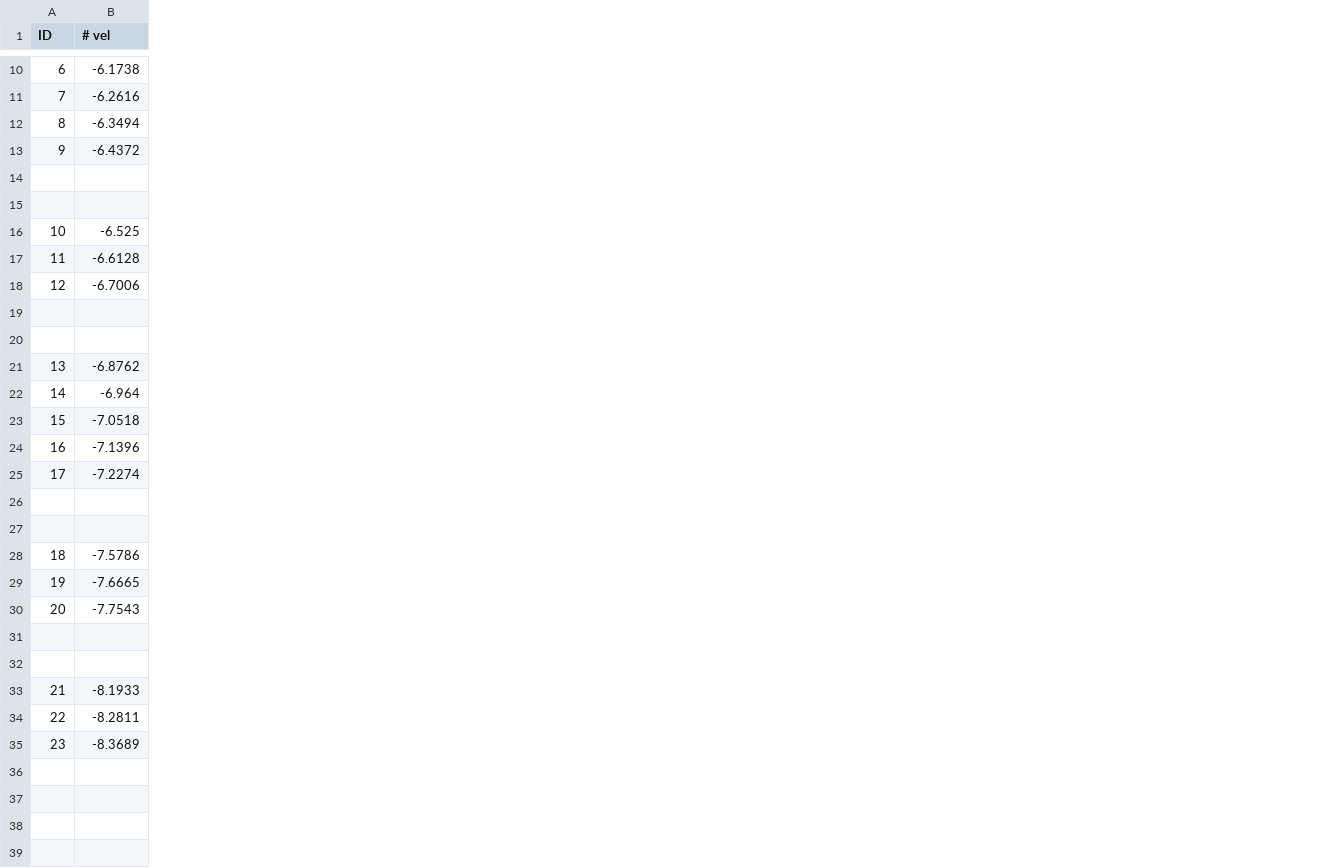
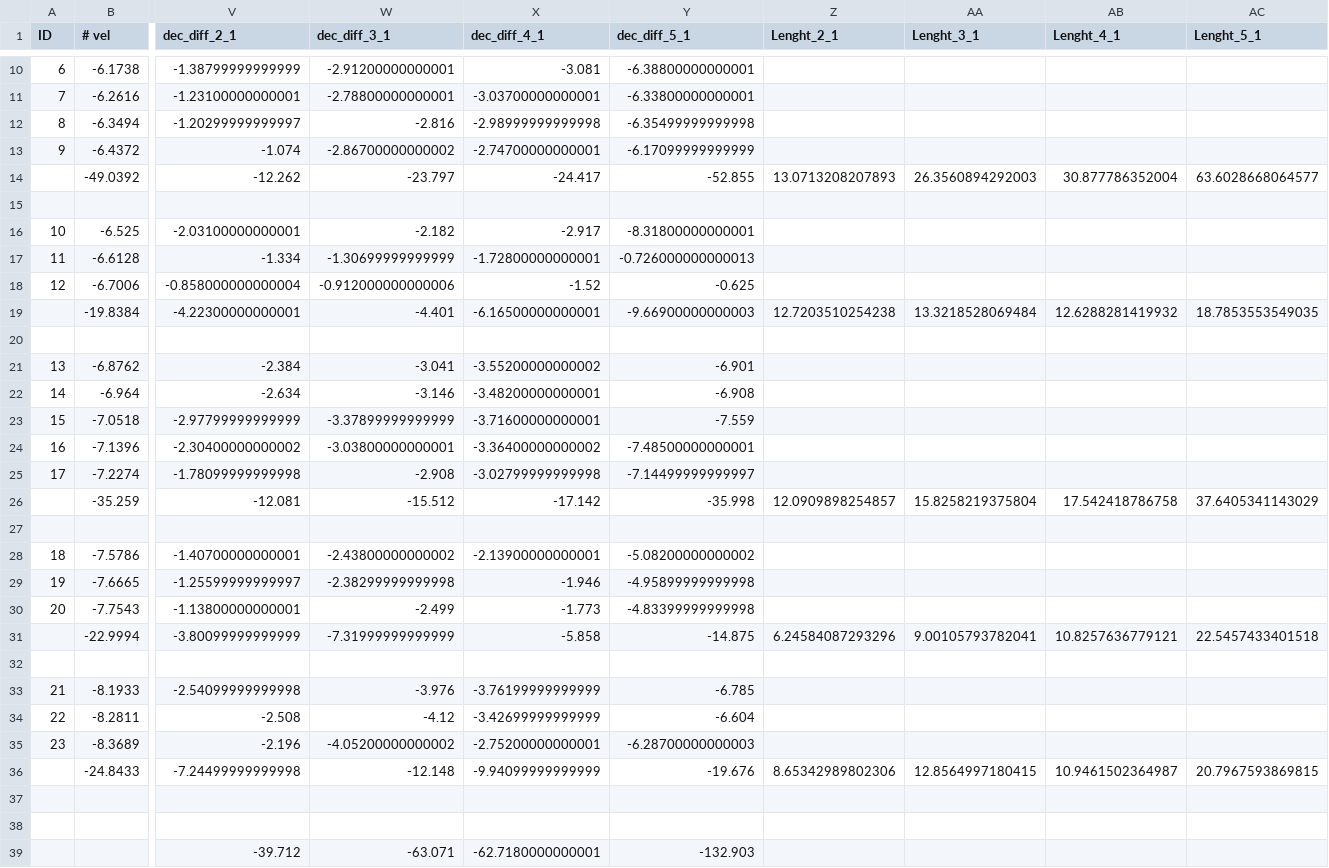
Before and after one commit to sklandrausis/maser_relative_motion, a CSV file: output/output.csv, drawn as a sheet; only a part is shown, gaps mark what is left out; removed rows and columns are numbered as before the commit, all else as after; rows hold the shown columns only; the diff covers the shown part only; the diff names each change by its address in the sheet, - before the commit and + after, or states it on an @@ line.

```diff
--- a/output/output.csv
+++ b/output/output.csv
+column V (dec_diff_2_1), rows 10-13: -1.38799999999999 | -1.23100000000001 | -1.20299999999997 | -1.074; rows 16-18: -2.03100000000001 | -1.334 | -0.858000000000004; rows 21-25: -2.384 | -2.634 | -2.97799999999999 | -2.30400000000002 | -1.78099999999998; rows 28-30: -1.40700000000001 | -1.25599999999997 | -1.13800000000001; rows 33-35: -2.54099999999998 | -2.508 | -2.196; row 39: -39.712
+column W (dec_diff_3_1), rows 10-13: -2.91200000000001 | -2.78800000000001 | -2.816 | -2.86700000000002; rows 16-18: -2.182 | -1.30699999999999 | -0.912000000000006; rows 21-25: -3.041 | -3.146 | -3.37899999999999 | -3.03800000000001 | -2.908; rows 28-30: -2.43800000000002 | -2.38299999999998 | -2.499; rows 33-35: -3.976 | -4.12 | -4.05200000000002; row 39: -63.071
+column X (dec_diff_4_1), rows 10-13: -3.081 | -3.03700000000001 | -2.98999999999998 | -2.74700000000001; rows 16-18: -2.917 | -1.72800000000001 | -1.52; rows 21-25: -3.55200000000002 | -3.48200000000001 | -3.71600000000001 | -3.36400000000002 | -3.02799999999998; rows 28-30: -2.13900000000001 | -1.946 | -1.773; rows 33-35: -3.76199999999999 | -3.42699999999999 | -2.75200000000001; row 39: -62.7180000000001
+column Y (dec_diff_5_1), rows 10-13: -6.38800000000001 | -6.33800000000001 | -6.35499999999998 | -6.17099999999999; rows 16-18: -8.31800000000001 | -0.726000000000013 | -0.625; rows 21-25: -6.901 | -6.908 | -7.559 | -7.48500000000001 | -7.14499999999997; rows 28-30: -5.08200000000002 | -4.95899999999998 | -4.83399999999998; rows 33-35: -6.785 | -6.604 | -6.28700000000003; row 39: -132.903
+column Z (Lenght_2_1), empty
+column AA (Lenght_3_1), empty
+column AB (Lenght_4_1), empty
+column AC (Lenght_5_1), empty
-row 14: (empty)
+row 14:  | -49.0392 | -12.262 | -23.797 | -24.417 | -52.855 | 13.0713208207893 | 26.3560894292003 | 30.877786352004 | 63.6028668064577
-row 19: (empty)
+row 19:  | -19.8384 | -4.22300000000001 | -4.401 | -6.16500000000001 | -9.66900000000003 | 12.7203510254238 | 13.3218528069484 | 12.6288281419932 | 18.7853553549035
-row 26: (empty)
+row 26:  | -35.259 | -12.081 | -15.512 | -17.142 | -35.998 | 12.0909898254857 | 15.8258219375804 | 17.542418786758 | 37.6405341143029
-row 31: (empty)
+row 31:  | -22.9994 | -3.80099999999999 | -7.31999999999999 | -5.858 | -14.875 | 6.24584087293296 | 9.00105793782041 | 10.8257636779121 | 22.5457433401518
-row 36: (empty)
+row 36:  | -24.8433 | -7.24499999999998 | -12.148 | -9.94099999999999 | -19.676 | 8.65342989802306 | 12.8564997180415 | 10.9461502364987 | 20.7967593869815
```
Also changed, not shown: 2 edited cells elsewhere in this file, 2 other files.
